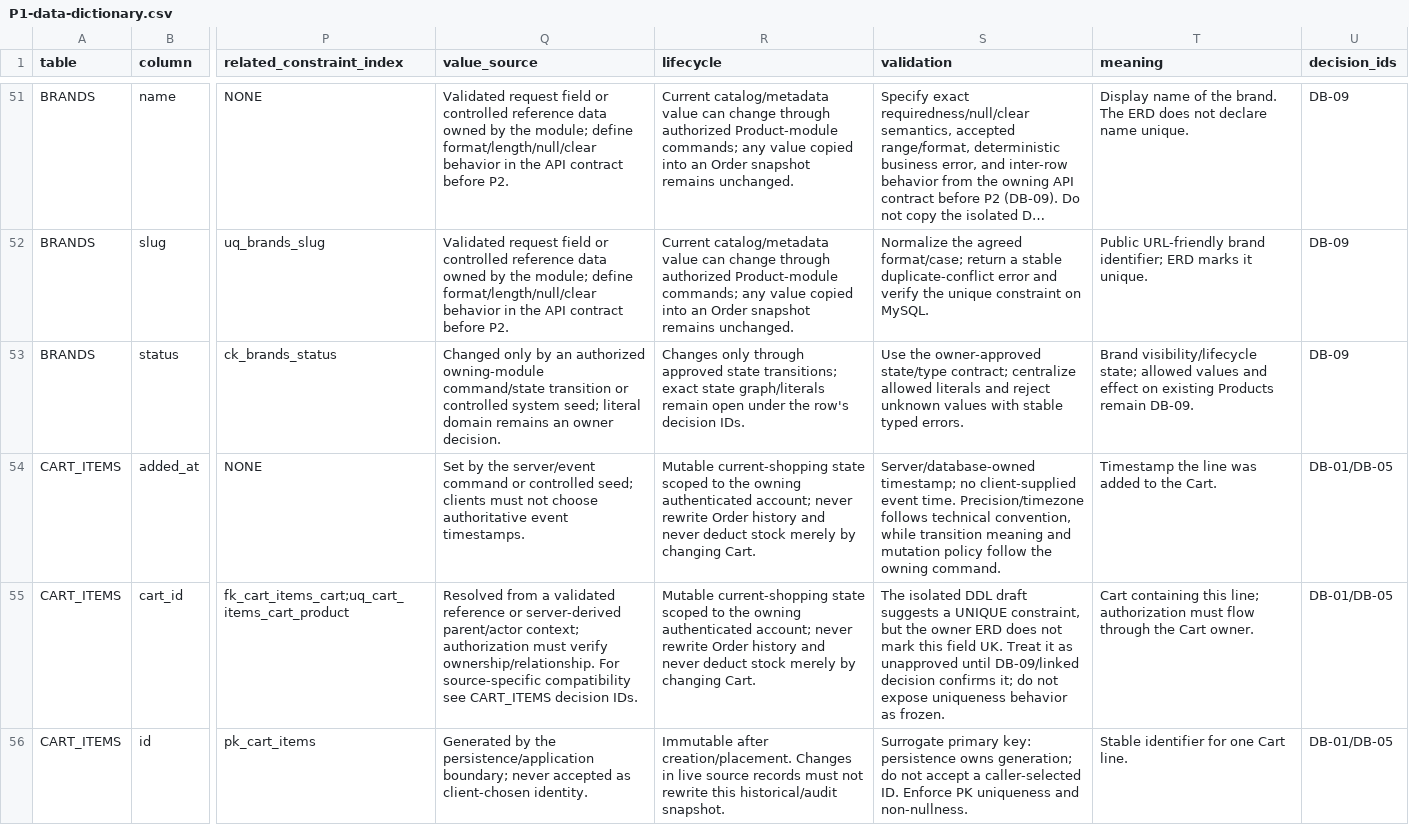
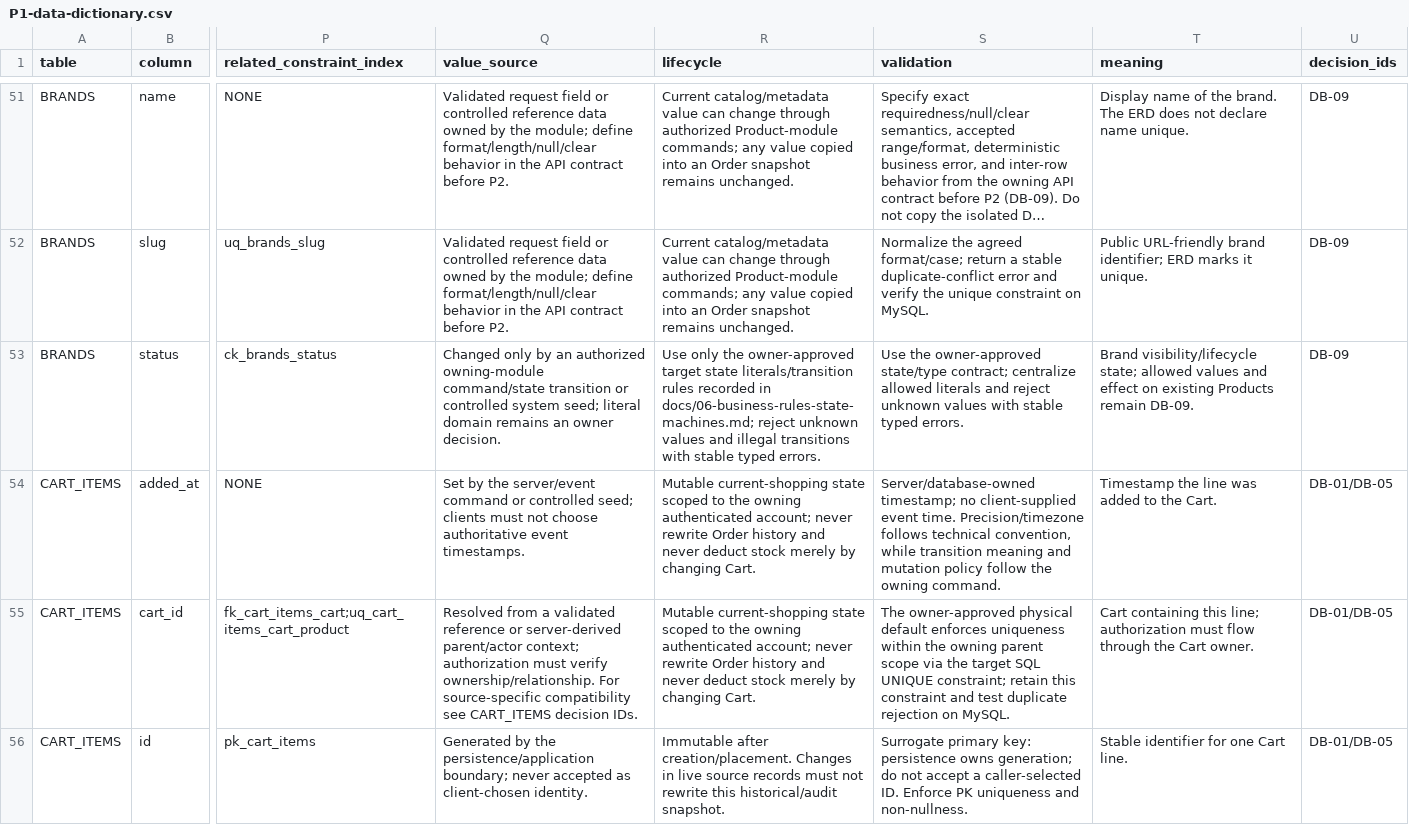
Before and after one commit to quangson2809/FIDO, a CSV file: docs/refactor-v2/p1/P1-data-dictionary.csv, drawn as a sheet; only a part is shown, gaps mark what is left out; long unchanged cells end in …; the diff covers the shown part only; the diff names each change by its address in the sheet, - before the commit and + after, or states it on an @@ line.

Commit message:
docs(p1): freeze approved target lifecycle and physical rules

```diff
--- a/docs/refactor-v2/p1/P1-data-dictionary.csv
+++ b/docs/refactor-v2/p1/P1-data-dictionary.csv
-R53 (lifecycle): Changes only through approved state transitions; exact state graph/literals remain open under the row's decision IDs.
+R53 (lifecycle): Use only the owner-approved target state literals/transition rules recorded in docs/06-business-rules-state-machines.md; reject unknown values and illegal transitions with stable typed errors.
-S55 (validation): The isolated DDL draft suggests a UNIQUE constraint, but the owner ERD does not mark this field UK. Treat it as unapproved until DB-09/linked decision confirms it; do not expose uniqueness behavior as frozen.
+S55 (validation): The owner-approved physical default enforces uniqueness within the owning parent scope via the target SQL UNIQUE constraint; retain this constraint and test duplicate rejection on MySQL.
```
Also changed, not shown: 49 edited cells elsewhere in this file.
